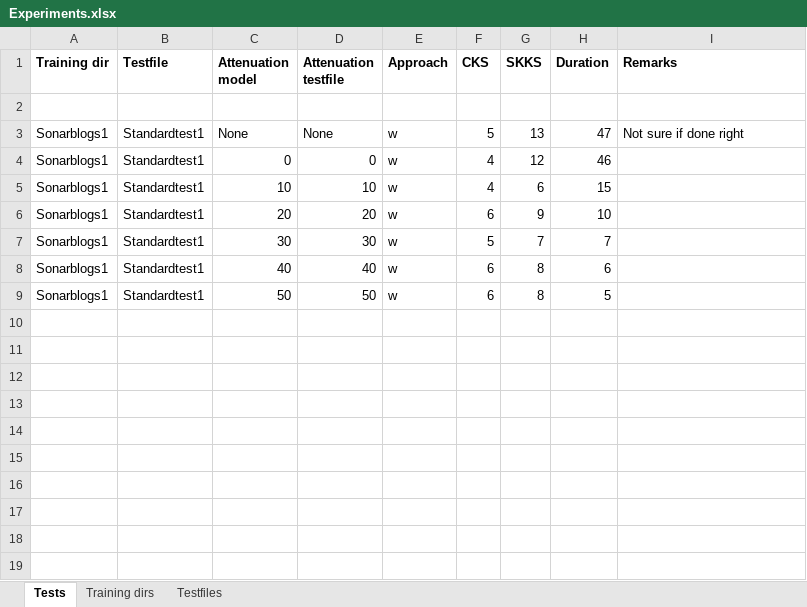
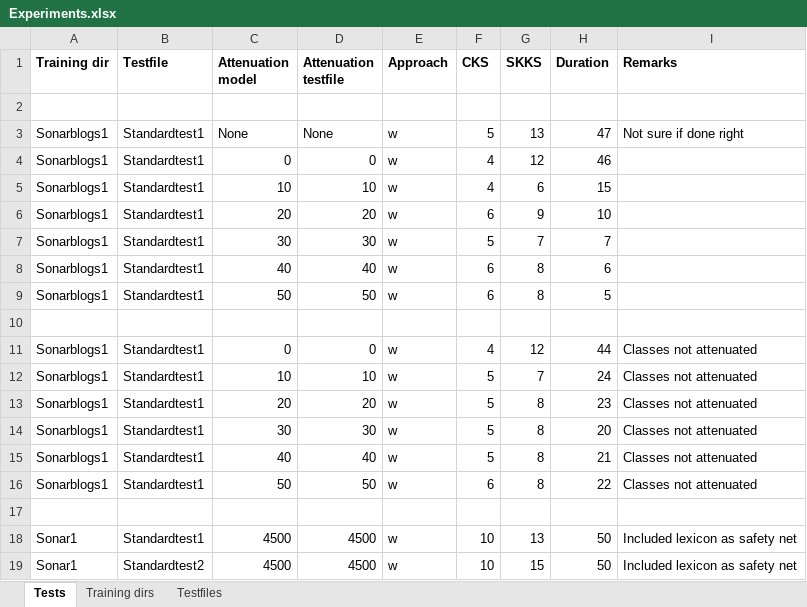
Before and after one commit to Woseseltops/soothsayer, an Excel workbook: Experiments.xlsx, sheet Tests, drawn as a sheet; values as stored, in another font and other column widths than the file's, no borders; the diff names each change by its address in the sheet, - before the commit and + after, or states it on an @@ line.

```diff
--- a/Experiments.xlsx (sheet Tests)
+++ b/Experiments.xlsx (sheet Tests)
+row 10: (empty)
+row 11: Sonarblogs1 | Standardtest1 | 0 | 0 | w | 4 | 12 | 44 | Classes not attenuated
+row 12: Sonarblogs1 | Standardtest1 | 10 | 10 | w | 5 | 7 | 24 | Classes not attenuated
+row 13: Sonarblogs1 | Standardtest1 | 20 | 20 | w | 5 | 8 | 23 | Classes not attenuated
+row 14: Sonarblogs1 | Standardtest1 | 30 | 30 | w | 5 | 8 | 20 | Classes not attenuated
+row 15: Sonarblogs1 | Standardtest1 | 40 | 40 | w | 5 | 8 | 21 | Classes not attenuated
+row 16: Sonarblogs1 | Standardtest1 | 50 | 50 | w | 6 | 8 | 22 | Classes not attenuated
+row 17: (empty)
+row 18: Sonar1 | Standardtest1 | 4500 | 4500 | w | 10 | 13 | 50 | Included lexicon as safety net
+row 19: Sonar1 | Standardtest2 | 4500 | 4500 | w | 10 | 15 | 50 | Included lexicon as safety net
```
Also changed, not shown: sheet Training dirs, sheet Testfiles, 3 other files.
